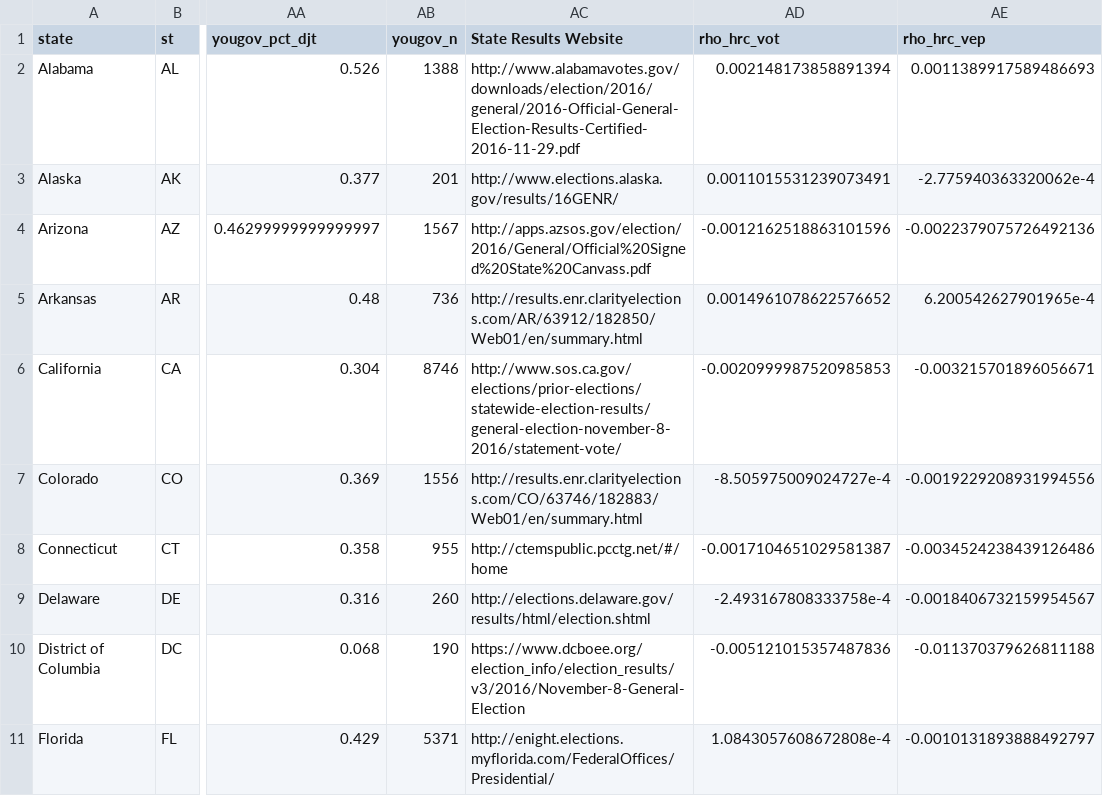
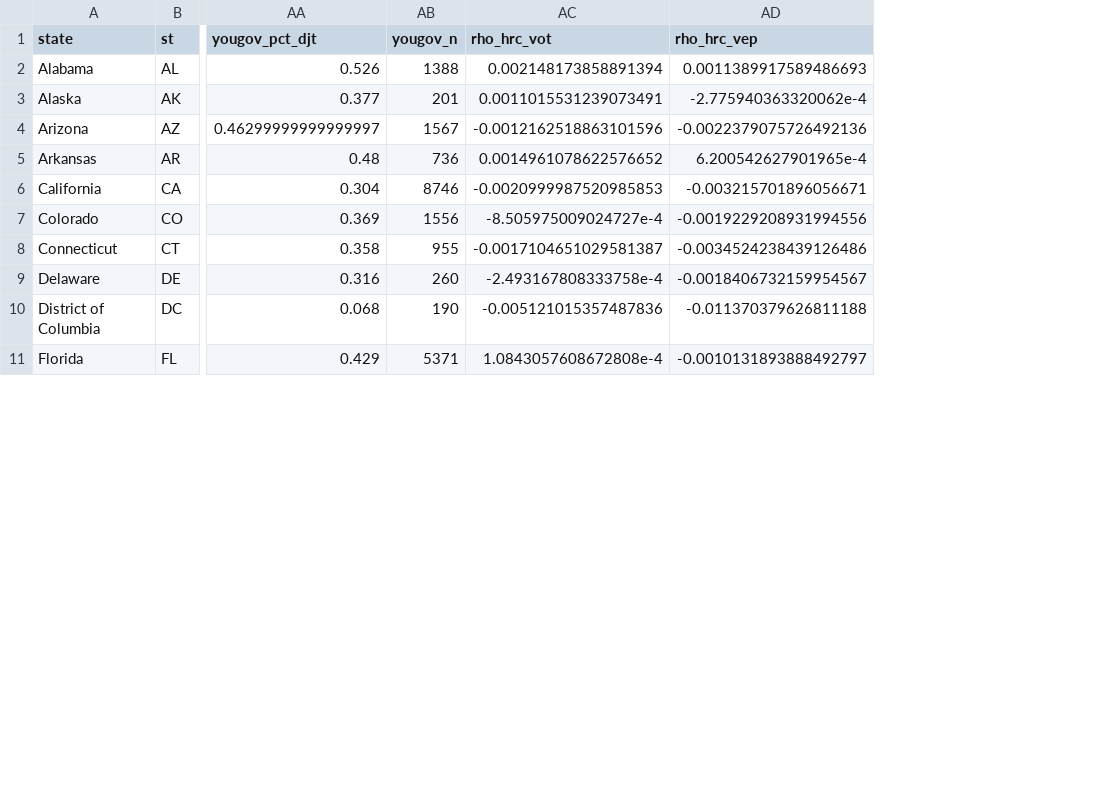
Before and after one commit to kuriwaki/poll_error, a CSV file: data/output/pres16_state.csv, drawn as a sheet; only a part is shown, gaps mark what is left out; the diff names each change by its address in the sheet, - before the commit and + after, or states it on an @@ line.

Commit message:
remove the state URL column

```diff
--- a/data/output/pres16_state.csv
+++ b/data/output/pres16_state.csv
-column AC (State Results Website), rows 2-11: http://www.alabamavotes.gov/downloads/election/2016/general/2016-Official-General-Election-Results-Certified-2016-11-29.pdf | http://www.elections.alaska.gov/results/16GENR/ | http://apps.azsos.gov/election/2016/General/Official%20Signed%20State%20Canvass.pdf | http://results.enr.clarityelections.com/AR/63912/182850/Web01/en/summary.html | http://www.sos.ca.gov/elections/prior-elections/statewide-election-results/general-election-november-8-2016/statement-vote/ | http://results.enr.clarityelections.com/CO/63746/182883/Web01/en/summary.html | http://ctemspublic.pcctg.net/#/home | http://elections.delaware.gov/results/html/election.shtml | https://www.dcboee.org/election_info/election_results/v3/2016/November-8-General-Election | http://enight.elections.myflorida.com/FederalOffices/Presidential/
```
Also changed, not shown: 1 other file.
